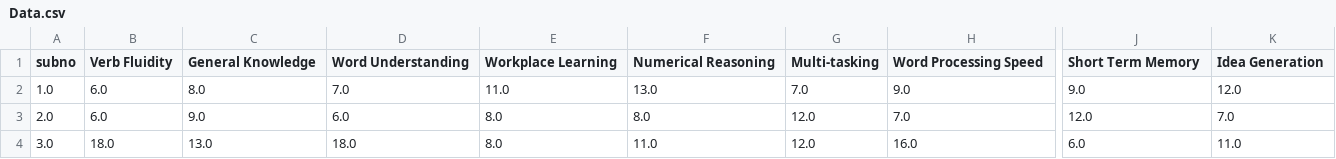
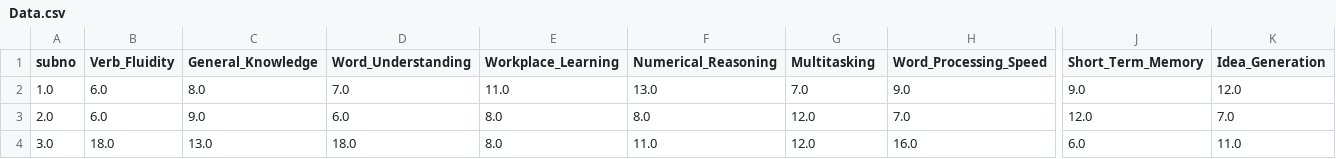
Before and after one commit to Jamal135/Quantitative-Analysis, a CSV file: Data.csv, drawn as a sheet; only a part is shown, gaps mark what is left out; the diff covers the shown part only; the diff names each change by its address in the sheet, - before the commit and + after, or states it on an @@ line.

```diff
--- a/Data.csv
+++ b/Data.csv
-B1: Verb Fluidity
+B1: Verb_Fluidity
-C1: General Knowledge
+C1: General_Knowledge
-D1: Word Understanding
+D1: Word_Understanding
-E1: Workplace Learning
+E1: Workplace_Learning
-F1: Numerical Reasoning
+F1: Numerical_Reasoning
-G1: Multi-tasking
+G1: Multitasking
-H1: Word Processing Speed
+H1: Word_Processing_Speed
-J1: Short Term Memory
+J1: Short_Term_Memory
-K1: Idea Generation
+K1: Idea_Generation
```
Also changed, not shown: 1 edited cell elsewhere in this file, 6 other files.
